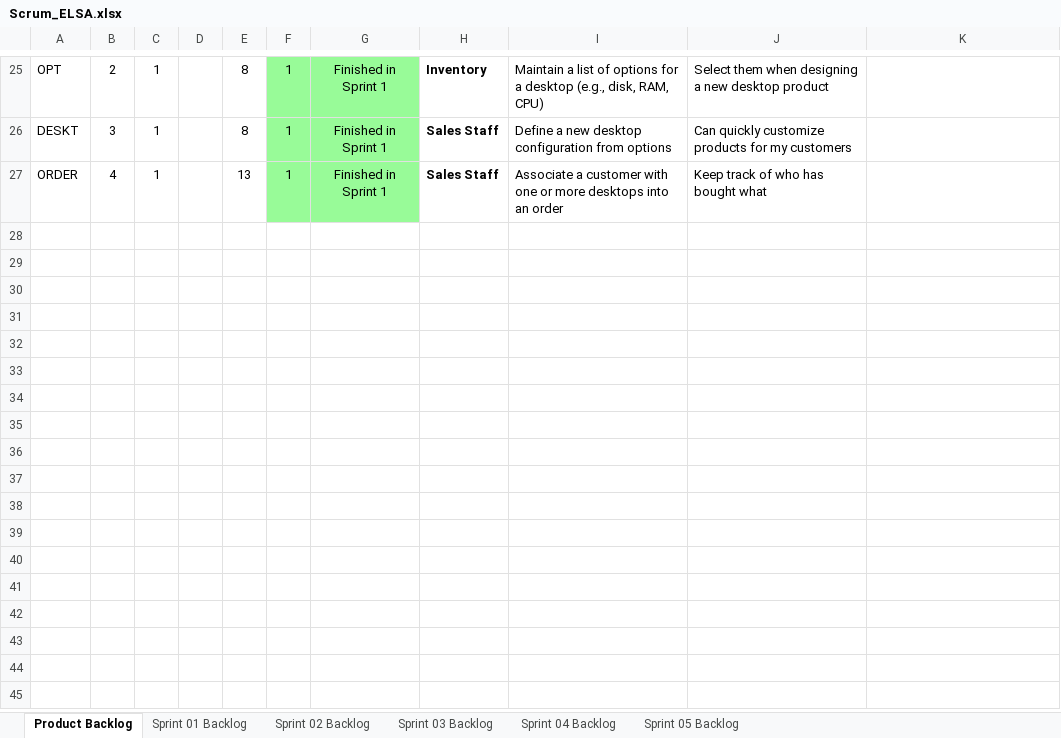
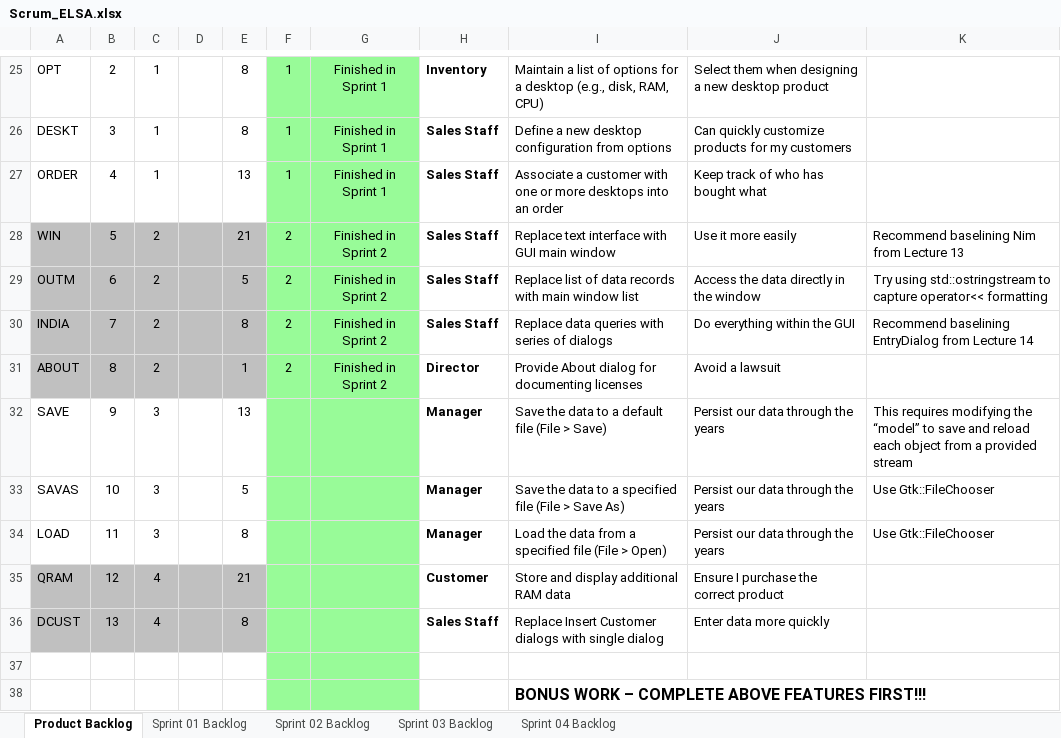
Before and after one commit to Hyper1001/School-Projects, an Excel workbook: elsa/doc/Scrum_ELSA.xlsx, sheet Product Backlog, drawn as a sheet; only a part is shown, gaps mark what is left out; values as stored, in another font and other column widths than the file's, no borders; charts and pictures not drawn; the diff covers the shown part only; the diff names each change by its address in the sheet, - before the commit and + after, or states it on an @@ line.

Commit message:
sprint 3 attempt

```diff
--- a/elsa/doc/Scrum_ELSA.xlsx (sheet Product Backlog)
+++ b/elsa/doc/Scrum_ELSA.xlsx (sheet Product Backlog)
-sheet tab: Sprint 05 Backlog
+row 28: WIN | 5 | 2 |  | 21 | 2 | Finished in Sprint 2 | Sales Staff | Replace text interface with GUI main window | Use it more easily | Recommend baselining Nim from Lecture 13
+row 29: OUTM | 6 | 2 |  | 5 | 2 | Finished in Sprint 2 | Sales Staff | Replace list of data records with main window list | Access the data directly in the window | Try using std::ostringstream to capture operator<< formatting
+row 30: INDIA | 7 | 2 |  | 8 | 2 | Finished in Sprint 2 | Sales Staff | Replace data queries with series of dialogs | Do everything within the GUI | Recommend baselining EntryDialog from Lecture 14
+row 31: ABOUT | 8 | 2 |  | 1 | 2 | Finished in Sprint 2 | Director | Provide About dialog for documenting licenses | Avoid a lawsuit
+row 32: SAVE | 9 | 3 |  | 13 |  |  | Manager | Save the data to a default file (File > Save) | Persist our data through the years | This requires modifying the “model” to save and reload each object from a provided stream
+row 33: SAVAS | 10 | 3 |  | 5 |  |  | Manager | Save the data to a specified file (File > Save As) | Persist our data through the years | Use Gtk::FileChooser
+row 34: LOAD | 11 | 3 |  | 8 |  |  | Manager | Load the data from a specified file (File > Open) | Persist our data through the years | Use Gtk::FileChooser
+row 35: QRAM | 12 | 4 |  | 21 |  |  | Customer | Store and display additional RAM data | Ensure I purchase the correct product
+row 36: DCUST | 13 | 4 |  | 8 |  |  | Sales Staff | Replace Insert Customer dialogs with single dialog | Enter data more quickly
+row 37: (empty)
+row 38:  |  |  |  |  |  |  |  | BONUS WORK – COMPLETE ABOVE FEATURES FIRST!!!
```
Also changed, not shown: 11 added rows, 1 removed row and 8 edited cells elsewhere in this sheet, sheet Sprint 02 Backlog, sheet Sprint 01 Backlog, sheet Sprint 04 Backlog, sheet Sprint 03 Backlog, formulas that keep their value, charts or pictures, 15 other files.
